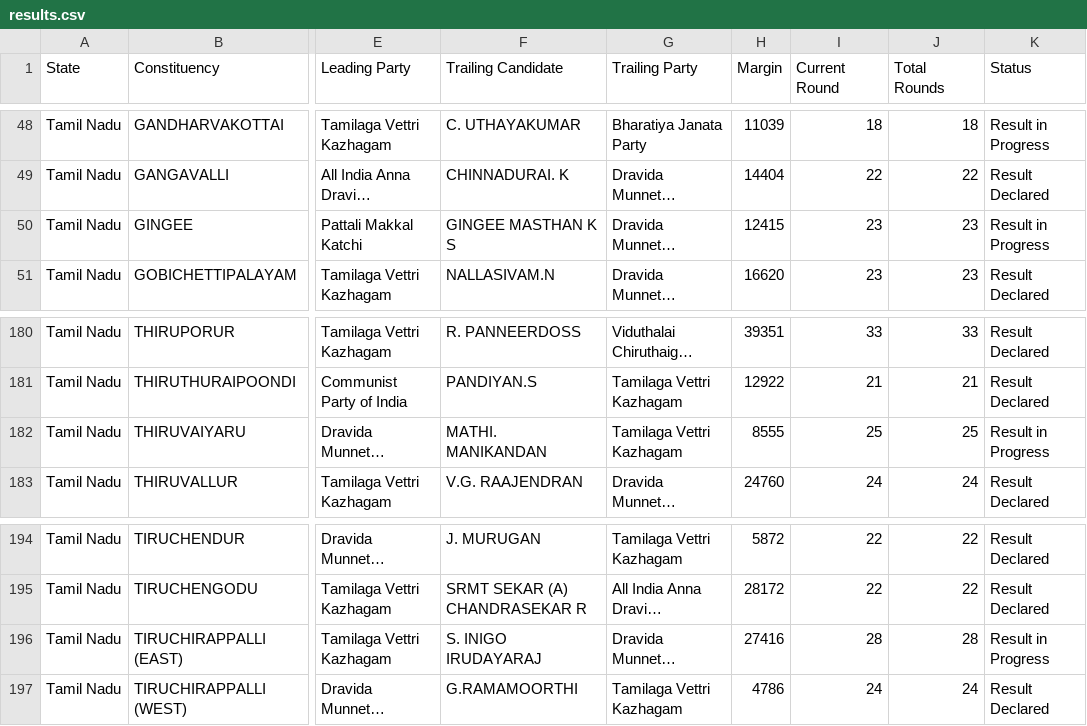
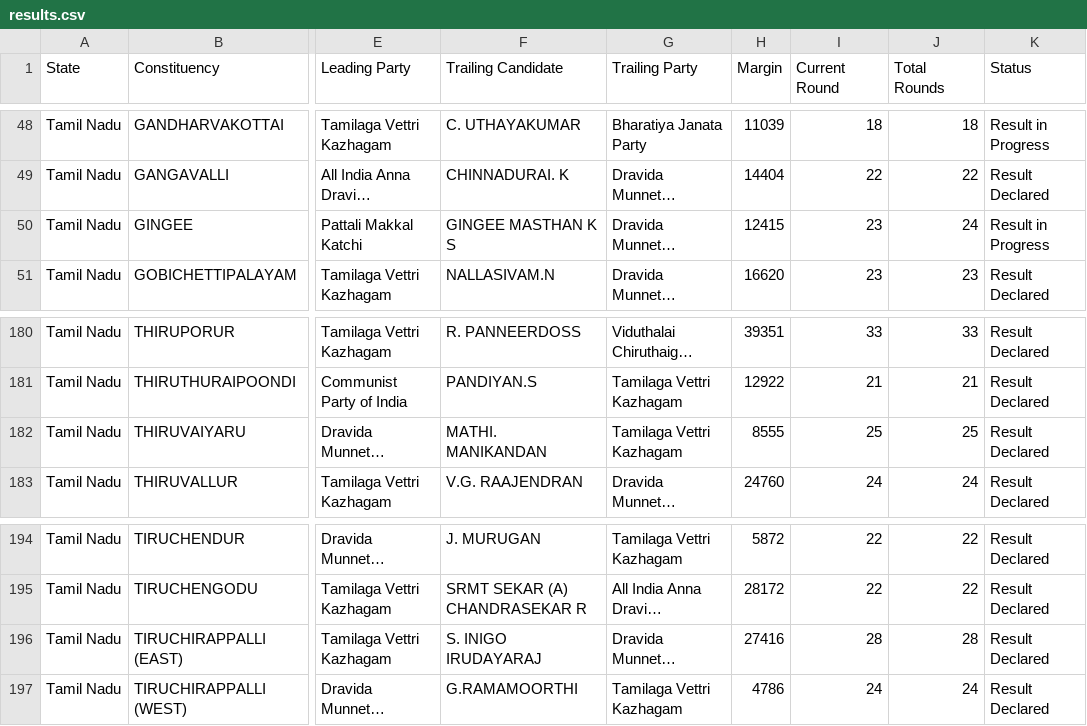
Before and after one commit to muthuishere/tnelection2026, a CSV file: results.csv, drawn as a sheet; only a part is shown, gaps mark what is left out; long unchanged cells end in …; the diff names each change by its address in the sheet, - before the commit and + after, or states it on an @@ line.

Commit message:
auto: refresh results 2026-05-04T15:58Z

```diff
--- a/results.csv
+++ b/results.csv
-J50 (Total Rounds): 23
+J50 (Total Rounds): 24
-K182 (Status): Result in Progress
+K182 (Status): Result Declared
-K196 (Status): Result in Progress
+K196 (Status): Result Declared
```
Also changed, not shown: 1 other file.
